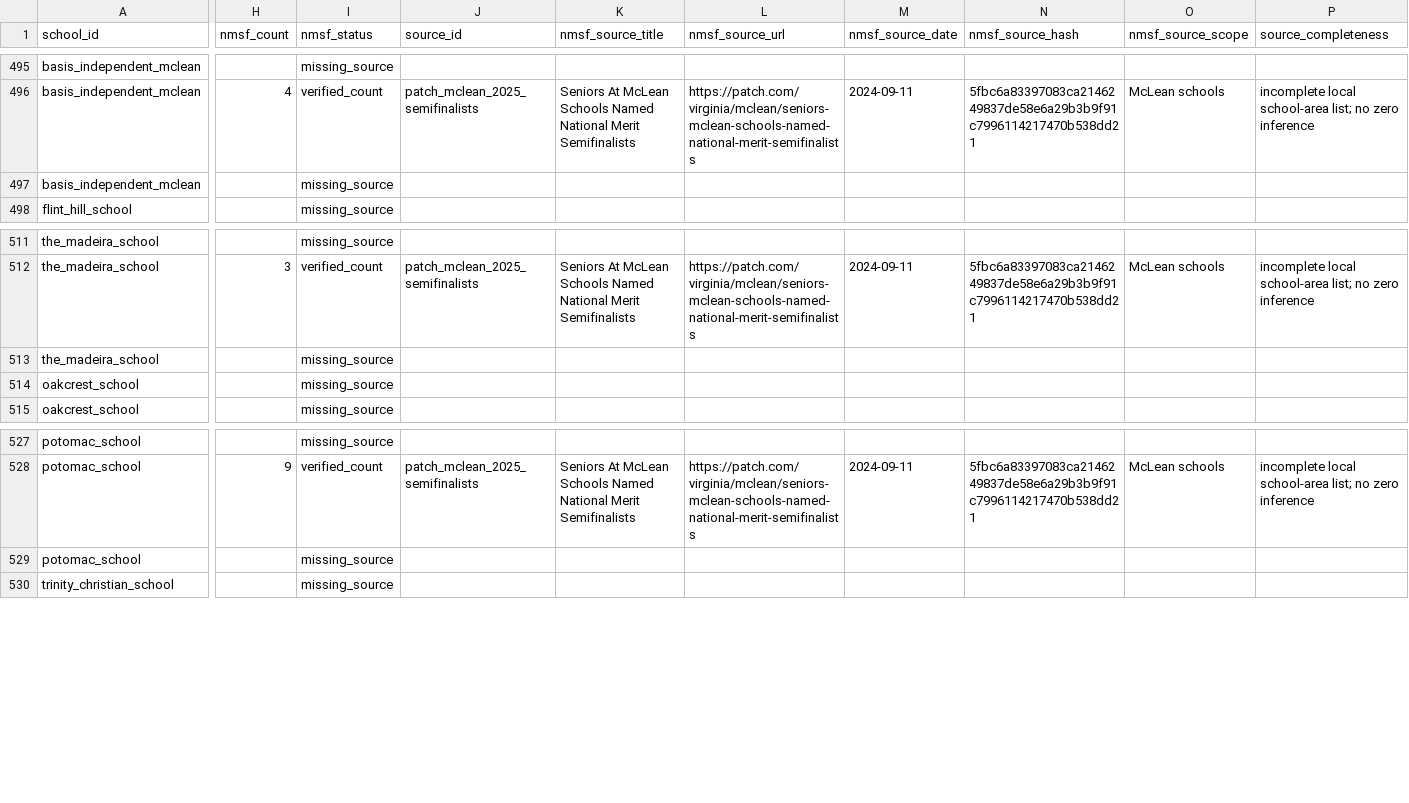
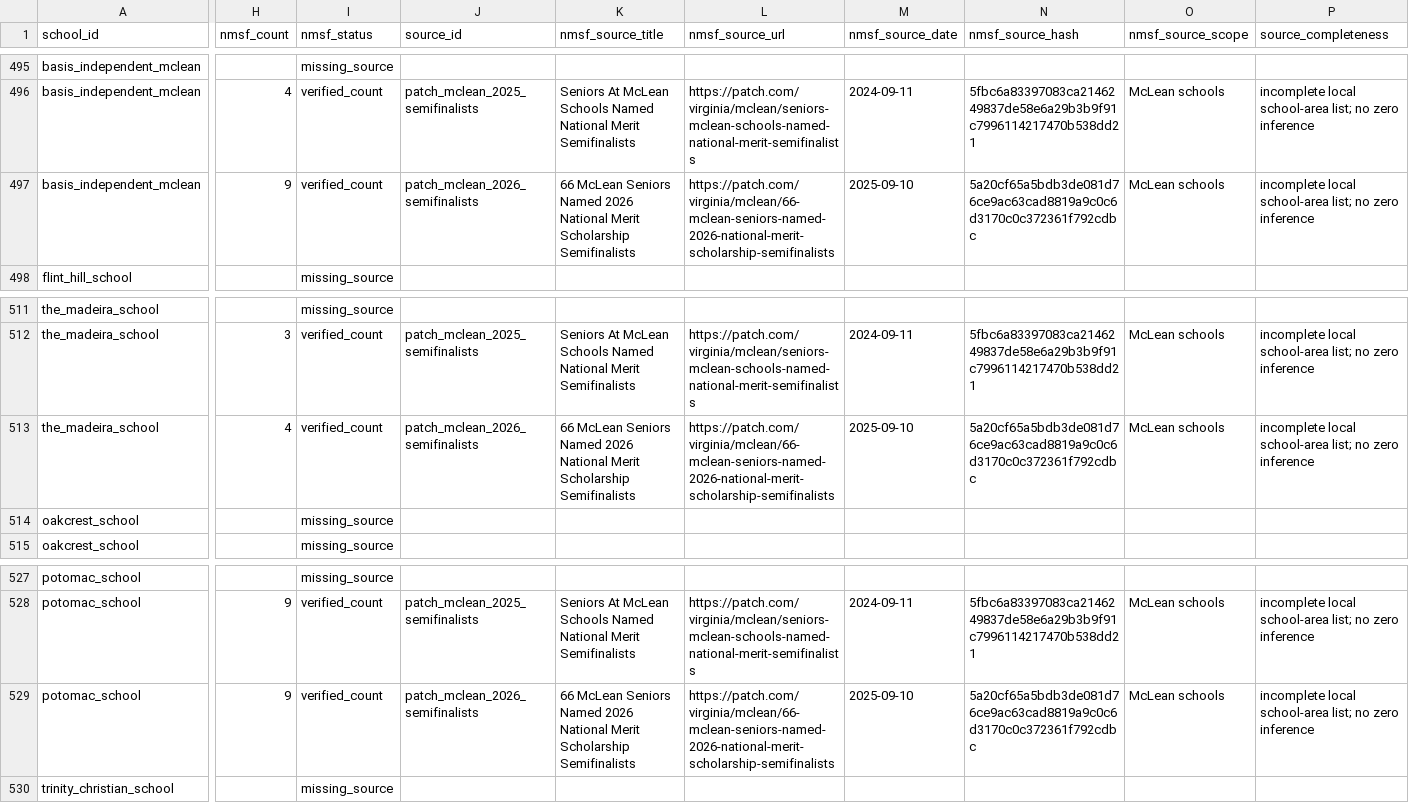
Before and after one commit to vanshkumar/tj-psat-analysis, a CSV file: data/processed/nmsf_observations.csv, drawn as a sheet; only a part is shown, gaps mark what is left out; the diff covers the shown part only; the diff names each change by its address in the sheet, - before the commit and + after, or states it on an @@ line.

```diff
--- a/data/processed/nmsf_observations.csv
+++ b/data/processed/nmsf_observations.csv
-H497 (nmsf_count): (empty)
+H497 (nmsf_count): 9
-I497 (nmsf_status): missing_source
+I497 (nmsf_status): verified_count
-J497 (source_id): (empty)
+J497 (source_id): patch_mclean_2026_semifinalists
-K497 (nmsf_source_title): (empty)
+K497 (nmsf_source_title): 66 McLean Seniors Named 2026 National Merit Scholarship Semifinalists
-L497 (nmsf_source_url): (empty)
+L497 (nmsf_source_url): https://patch.com/virginia/mclean/66-mclean-seniors-named-2026-national-merit-scholarship-semifinalists
-M497 (nmsf_source_date): (empty)
+M497 (nmsf_source_date): 2025-09-10
-N497 (nmsf_source_hash): (empty)
+N497 (nmsf_source_hash): 5a20cf65a5bdb3de081d76ce9ac63cad8819a9c0c6d3170c0c372361f792cdbc
-O497 (nmsf_source_scope): (empty)
+O497 (nmsf_source_scope): McLean schools
-P497 (source_completeness): (empty)
+P497 (source_completeness): incomplete local school-area list; no zero inference
-H513 (nmsf_count): (empty)
+H513 (nmsf_count): 4
-I513 (nmsf_status): missing_source
+I513 (nmsf_status): verified_count
-J513 (source_id): (empty)
+J513 (source_id): patch_mclean_2026_semifinalists
-K513 (nmsf_source_title): (empty)
+K513 (nmsf_source_title): 66 McLean Seniors Named 2026 National Merit Scholarship Semifinalists
-L513 (nmsf_source_url): (empty)
+L513 (nmsf_source_url): https://patch.com/virginia/mclean/66-mclean-seniors-named-2026-national-merit-scholarship-semifinalists
-M513 (nmsf_source_date): (empty)
+M513 (nmsf_source_date): 2025-09-10
-N513 (nmsf_source_hash): (empty)
+N513 (nmsf_source_hash): 5a20cf65a5bdb3de081d76ce9ac63cad8819a9c0c6d3170c0c372361f792cdbc
-O513 (nmsf_source_scope): (empty)
+O513 (nmsf_source_scope): McLean schools
-P513 (source_completeness): (empty)
+P513 (source_completeness): incomplete local school-area list; no zero inference
-H529 (nmsf_count): (empty)
+H529 (nmsf_count): 9
-I529 (nmsf_status): missing_source
+I529 (nmsf_status): verified_count
-J529 (source_id): (empty)
+J529 (source_id): patch_mclean_2026_semifinalists
-K529 (nmsf_source_title): (empty)
+K529 (nmsf_source_title): 66 McLean Seniors Named 2026 National Merit Scholarship Semifinalists
-L529 (nmsf_source_url): (empty)
+L529 (nmsf_source_url): https://patch.com/virginia/mclean/66-mclean-seniors-named-2026-national-merit-scholarship-semifinalists
-M529 (nmsf_source_date): (empty)
+M529 (nmsf_source_date): 2025-09-10
-N529 (nmsf_source_hash): (empty)
+N529 (nmsf_source_hash): 5a20cf65a5bdb3de081d76ce9ac63cad8819a9c0c6d3170c0c372361f792cdbc
-O529 (nmsf_source_scope): (empty)
+O529 (nmsf_source_scope): McLean schools
-P529 (source_completeness): (empty)
+P529 (source_completeness): incomplete local school-area list; no zero inference
```
Also changed, not shown: 3 edited cells elsewhere in this file, data/interim/panel_nmsf.csv, data/processed/nmsf_observations_2023_2026.csv, 10 other files.
